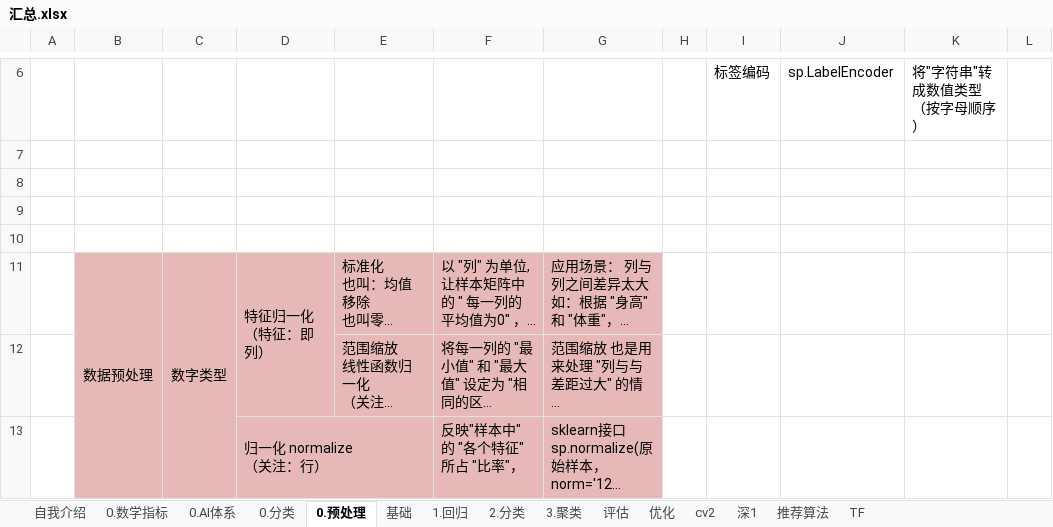
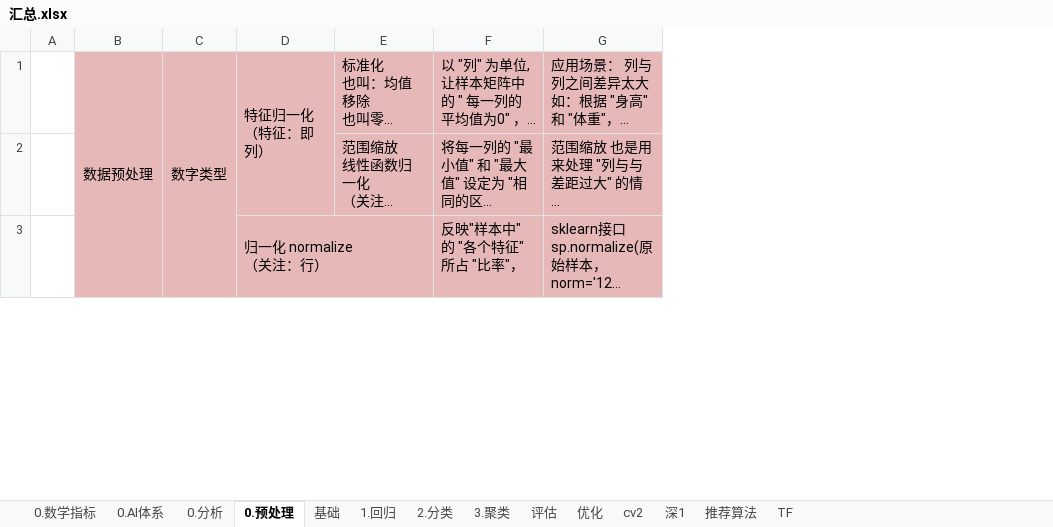
Before and after one commit to LiHengofChina/_python, an Excel workbook: 002.Artificial_Intelligence/汇总.xlsx, sheet 0.预处理, drawn as a sheet; only a part is shown, gaps mark what is left out; long unchanged cells end in …; values as stored, in another font and other column widths than the file's, no borders; ↵ is a line break in a cell; the diff covers the shown part only; the diff names each change by its address in the sheet, - before the commit and + after, or states it on an @@ line.

```diff
--- a/002.Artificial_Intelligence/汇总.xlsx (sheet 0.预处理)
+++ b/002.Artificial_Intelligence/汇总.xlsx (sheet 0.预处理)
-sheet tab: 0.分类
+sheet tab: 0.分析
-sheet tab: 自我介绍
-column H, empty
-column I, empty
-column J, empty
-column K, empty
-column L, empty
-row 6:  |  |  |  |  |  |  |  | 标签编码 | sp.LabelEncoder | 将"字符串"转成数值类型 ↵ （按字母顺序）
-row 7: (empty)
-row 8: (empty)
-row 9: (empty)
-row 10: (empty)
```
Also changed, not shown: 5 removed rows elsewhere in this sheet, sheet 1.回归, 10 other files.
